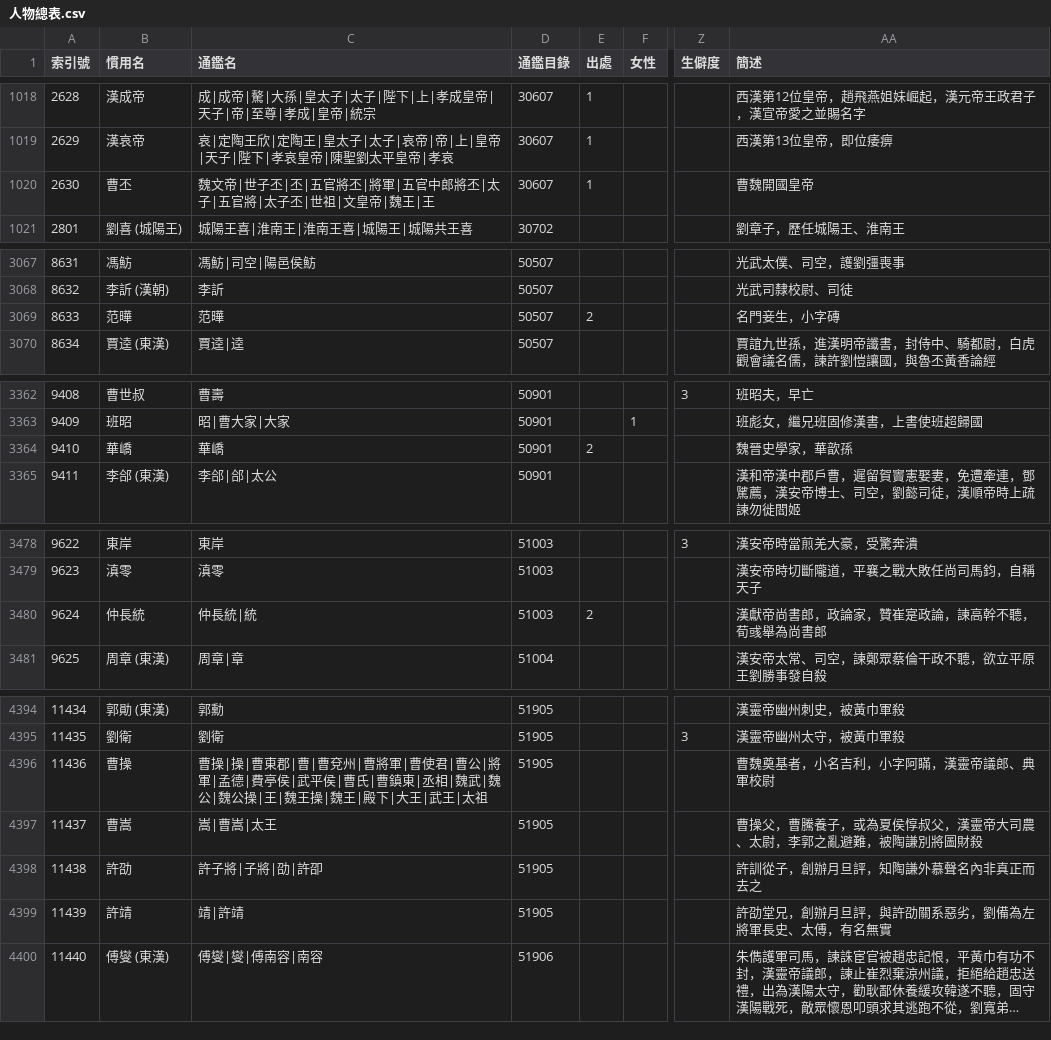
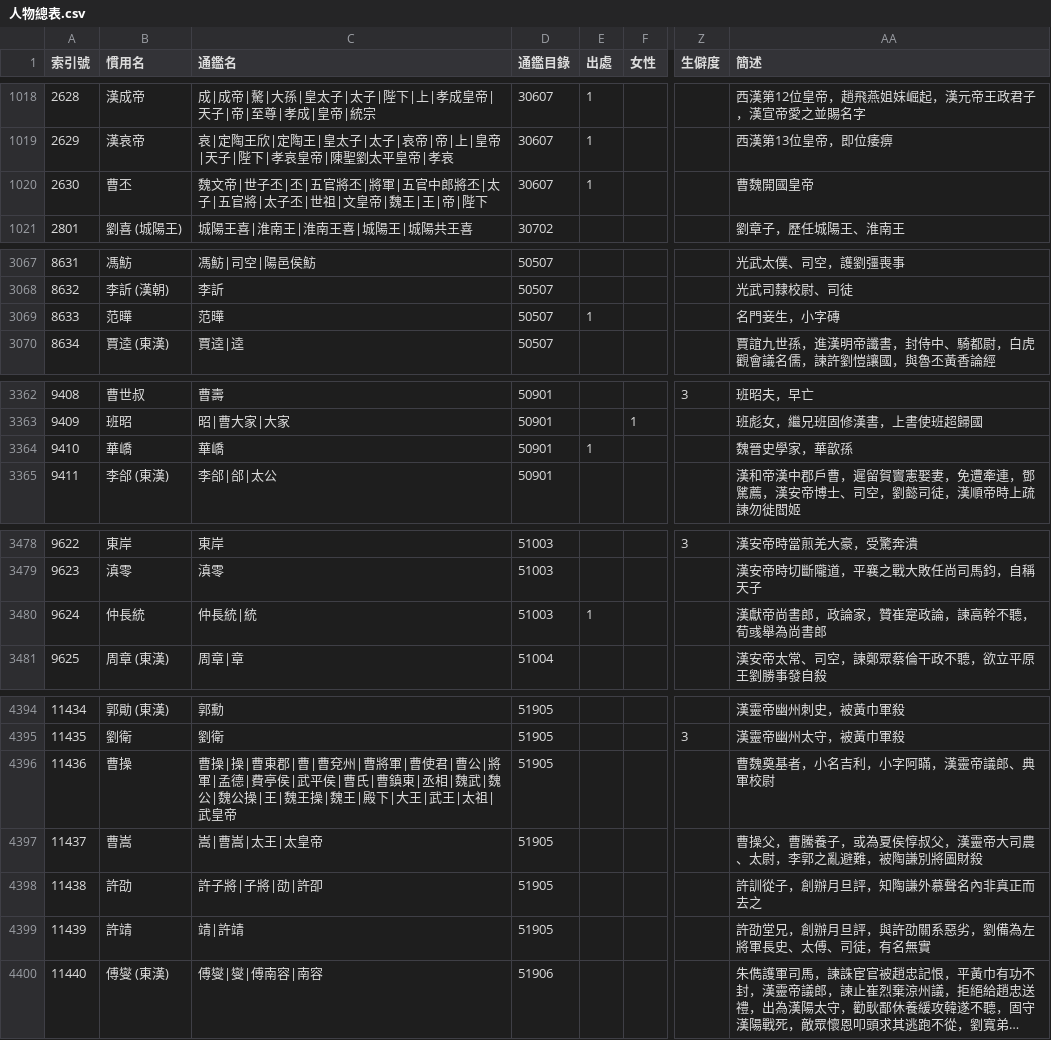
Before and after one commit to gintian/zizhitongjian, a CSV file: 1_主要數據/人物總表.csv, drawn as a sheet; only a part is shown, gaps mark what is left out; long unchanged cells end in …; the diff covers the shown part only; the diff names each change by its address in the sheet, - before the commit and + after, or states it on an @@ line.

```diff
--- a/1_主要數據/人物總表.csv
+++ b/1_主要數據/人物總表.csv
-C1020 (通鑑名): …魏王|王
+C1020 (通鑑名): …魏王|王|帝|陛下
-E3069 (出處): 2
+E3069 (出處): 1
-E3364 (出處): 2
+E3364 (出處): 1
-E3480 (出處): 2
+E3480 (出處): 1
-C4396 (通鑑名): …王|太祖
+C4396 (通鑑名): …王|太祖|武皇帝
-C4397 (通鑑名): 嵩|曹嵩|太王
+C4397 (通鑑名): 嵩|曹嵩|太王|太皇帝
-AA4399 (簡述): 許劭堂兄，創辦月旦評，與許劭關系惡劣，劉備為左將軍長史、太傅，有名無實
+AA4399 (簡述): 許劭堂兄，創辦月旦評，與許劭關系惡劣，劉備為左將軍長史、太傅、司徒，有名無實
```
Also changed, not shown: 10 added rows, 21 edited cells and row numbers in column A elsewhere in this file, 1_主要數據/通鑑目錄.csv.
